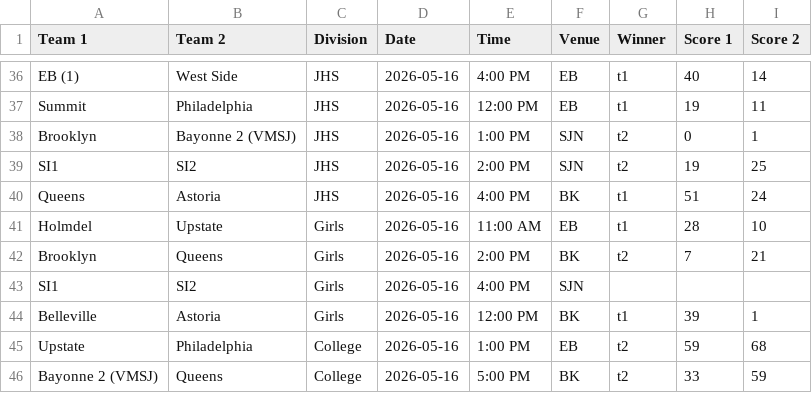
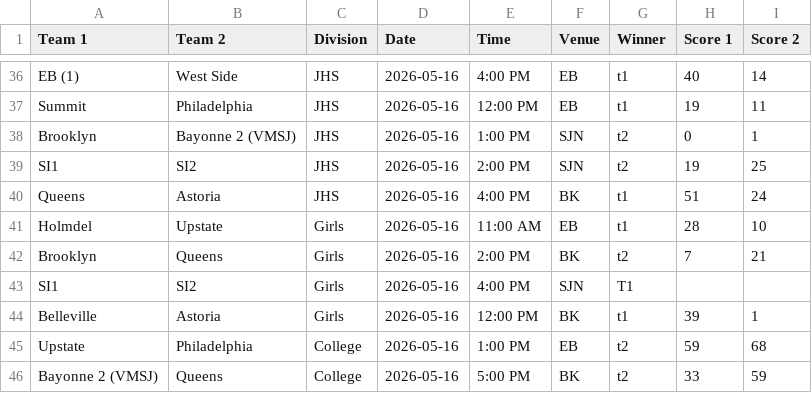
Before and after one commit to nacopticleague/coybl-standings, a CSV file: data/games.csv, drawn as a sheet; only a part is shown, gaps mark what is left out.

Commit message:
Update data/games.csv from Google Sheet

```diff
--- a/data/games.csv
+++ b/data/games.csv
@@ -42,3 +42,3 @@ Holmdel,Upstate,Girls,2026-05-16,11:00 AM,EB,t1,28,10
 Brooklyn,Queens,Girls,2026-05-16,2:00 PM,BK,t2,7,21
-SI1,SI2,Girls,2026-05-16,4:00 PM,SJN,,,
+SI1,SI2,Girls,2026-05-16,4:00 PM,SJN,T1,,
 Belleville,Astoria,Girls,2026-05-16,12:00 PM,BK,t1,39,1
```
